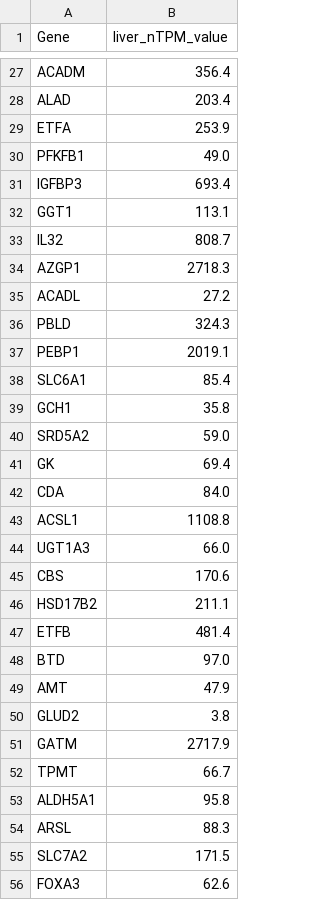
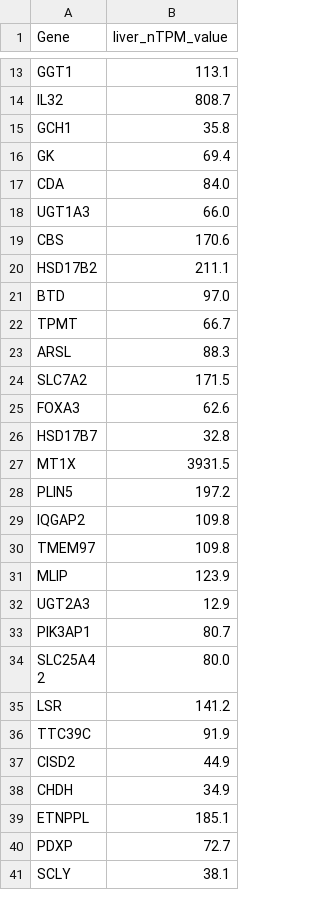
Before and after one commit to jonghyeonseol/Liver-protein-search, a CSV file: Trace/liver_protein_1_genes.csv, drawn as a sheet; only a part is shown, gaps mark what is left out; the shorter side is filled out with more unchanged rows; the diff covers the shown part only; the diff names each change by its address in the sheet, - before the commit and + after, or states it on an @@ line.

Commit message:
Data analysis standard update

```diff
--- a/Trace/liver_protein_1_genes.csv
+++ b/Trace/liver_protein_1_genes.csv
-row 27: ACADM | 356.4
-row 28: ALAD | 203.4
-row 29: ETFA | 253.9
-row 30: PFKFB1 | 49.0
-row 31: IGFBP3 | 693.4
-row 34: AZGP1 | 2718.3
-row 35: ACADL | 27.2
-row 36: PBLD | 324.3
-row 37: PEBP1 | 2019.1
-row 38: SLC6A1 | 85.4
-row 40: SRD5A2 | 59.0
-row 43: ACSL1 | 1108.8
-row 47: ETFB | 481.4
-row 49: AMT | 47.9
-row 50: GLUD2 | 3.8
-row 51: GATM | 2717.9
-row 53: ALDH5A1 | 95.8
```
Also changed, not shown: 54 removed rows elsewhere in this file, Trace/liver_protein_2_genes.csv, 13 other files.
